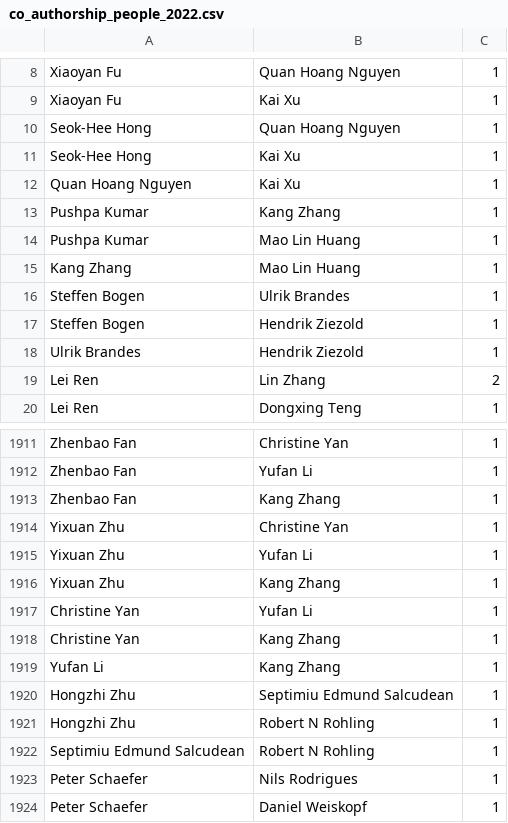
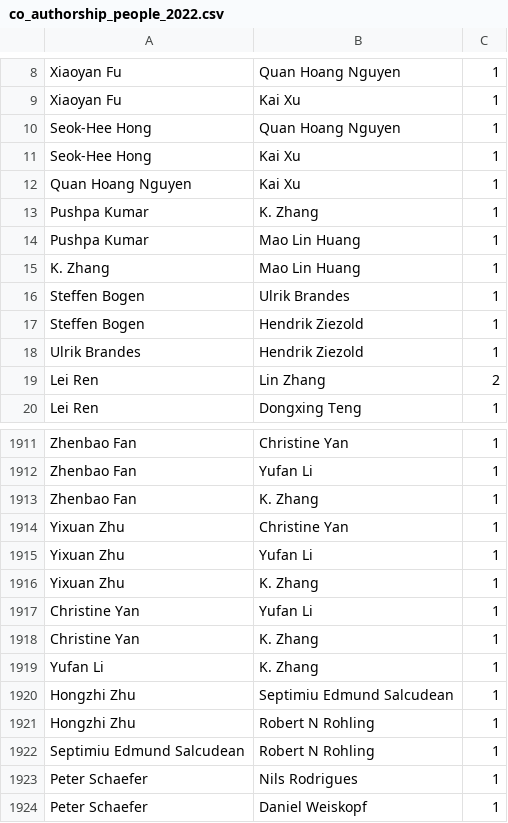
Before and after one commit to odmoreno/python_scraper_papers, a CSV file: data/coauthor/co_people/co_authorship_people_2022.csv, drawn as a sheet; only a part is shown, gaps mark what is left out.

```diff
--- a/data/coauthor/co_people/co_authorship_people_2022.csv
+++ b/data/coauthor/co_people/co_authorship_people_2022.csv
@@ -12,5 +12,5 @@ Seok-Hee Hong,Kai Xu,1
 Quan Hoang Nguyen,Kai Xu,1
-Pushpa Kumar,Kang Zhang,1
+Pushpa Kumar,K. Zhang,1
 Pushpa Kumar,Mao Lin Huang,1
-Kang Zhang,Mao Lin Huang,1
+K. Zhang,Mao Lin Huang,1
 Steffen Bogen,Ulrik Brandes,1
@@ -1912,9 +1912,9 @@ Zhenbao Fan,Christine Yan,1
 Zhenbao Fan,Yufan Li,1
-Zhenbao Fan,Kang Zhang,1
+Zhenbao Fan,K. Zhang,1
 Yixuan Zhu,Christine Yan,1
 Yixuan Zhu,Yufan Li,1
-Yixuan Zhu,Kang Zhang,1
+Yixuan Zhu,K. Zhang,1
 Christine Yan,Yufan Li,1
-Christine Yan,Kang Zhang,1
-Yufan Li,Kang Zhang,1
+Christine Yan,K. Zhang,1
+Yufan Li,K. Zhang,1
 Hongzhi Zhu,Septimiu Edmund Salcudean,1
```
Also changed, not shown: data/coauthor/co_people/co_authorship_people_2009.csv, data/coauthor/co_people/co_authorship_people_2010.csv, 21 other files.
